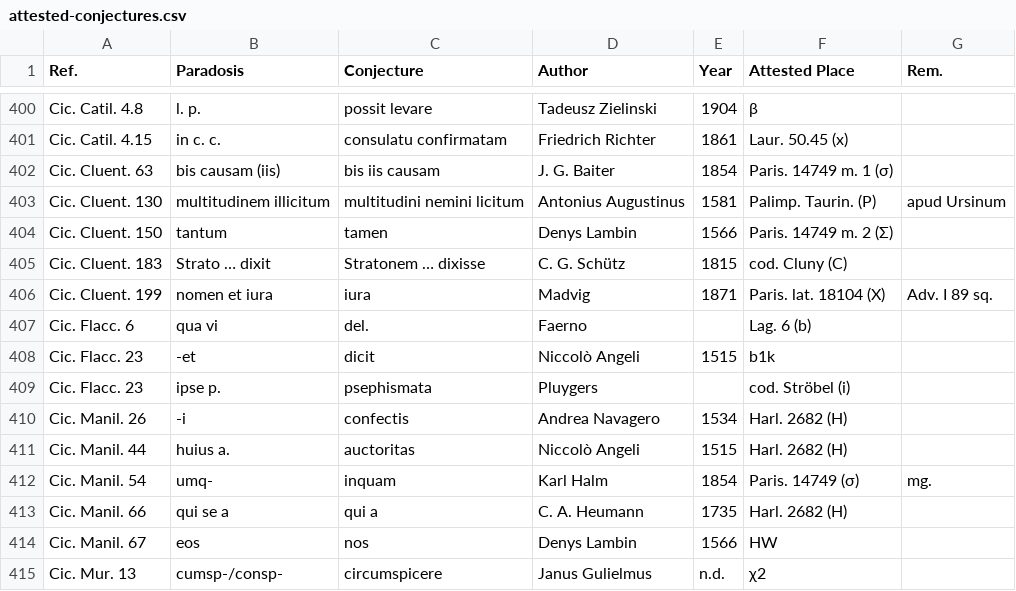
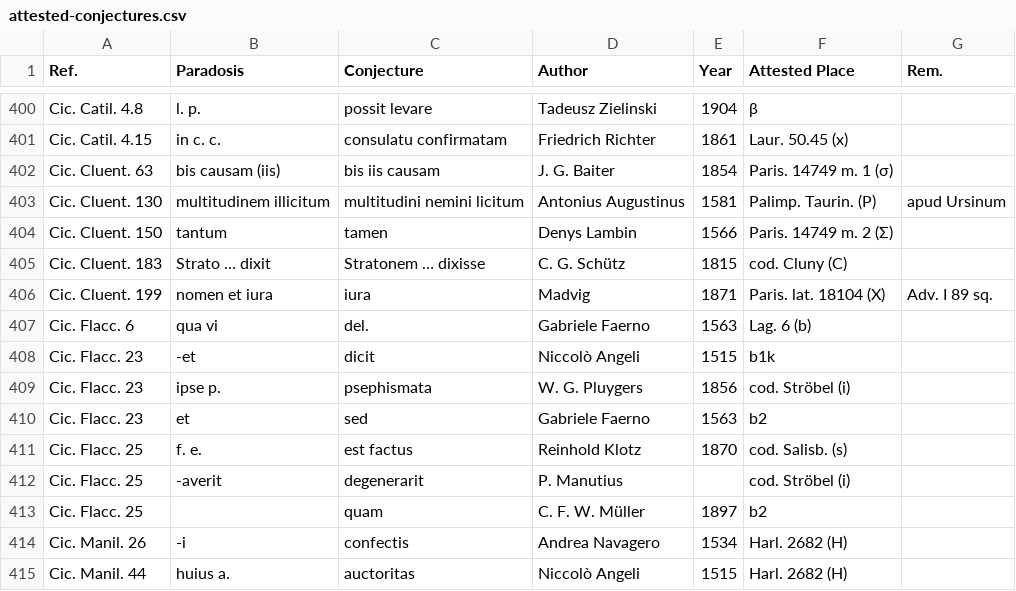
Before and after one commit to tkb-github/attested-conjectures, a CSV file: attested-conjectures.csv, drawn as a sheet; only a part is shown, gaps mark what is left out; the shorter side is filled out with more unchanged rows.

Commit message:
Update attested-conjectures.csv

```diff
--- a/attested-conjectures.csv
+++ b/attested-conjectures.csv
@@ -406,5 +406,9 @@ Cic. Cluent. 183,Strato … dixit,Stratonem … dixisse,C. G. Schütz,1815,cod.
 Cic. Cluent. 199,nomen et iura,iura,Madvig,1871,Paris. lat. 18104 (X),Adv. I 89 sq.
-Cic. Flacc. 6,qua vi,del.,Faerno,,Lag. 6 (b),
+Cic. Flacc. 6,qua vi,del.,Gabriele Faerno,1563,Lag. 6 (b),
 Cic. Flacc. 23,-et,dicit,Niccolò Angeli,1515,b1k,
-Cic. Flacc. 23,ipse p.,psephismata,Pluygers,,cod. Ströbel (i),
+Cic. Flacc. 23,ipse p.,psephismata,W. G. Pluygers,1856,cod. Ströbel (i),
+Cic. Flacc. 23,et,sed,Gabriele Faerno,1563,b2,
+Cic. Flacc. 25,f. e.,est factus,Reinhold Klotz,1870,cod. Salisb. (s),
+Cic. Flacc. 25,-averit,degenerarit,P. Manutius,,cod. Ströbel (i),
+Cic. Flacc. 25,,quam,C. F. W. Müller,1897,b2,
 Cic. Manil. 26,-i,confectis,Andrea Navagero,1534,Harl. 2682 (H),
```
